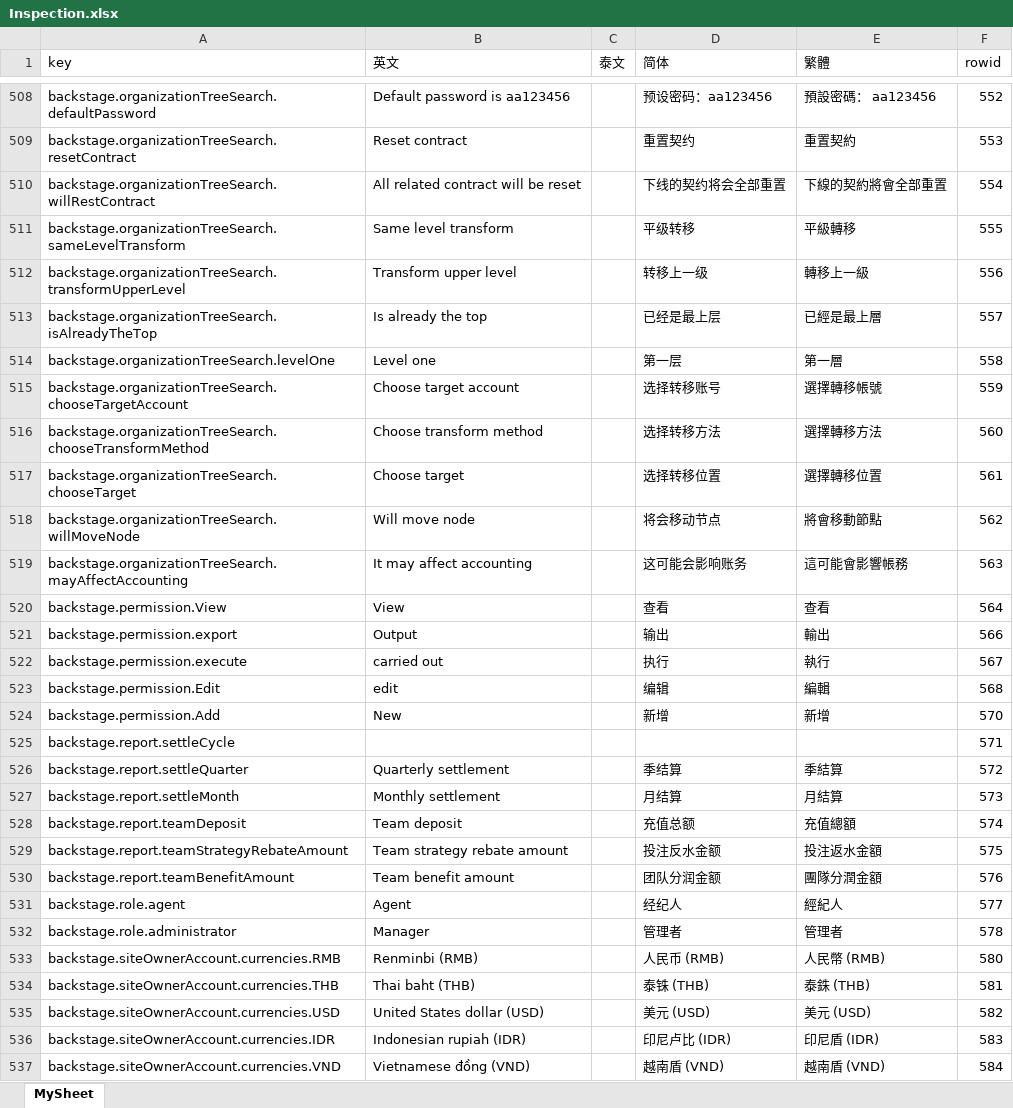
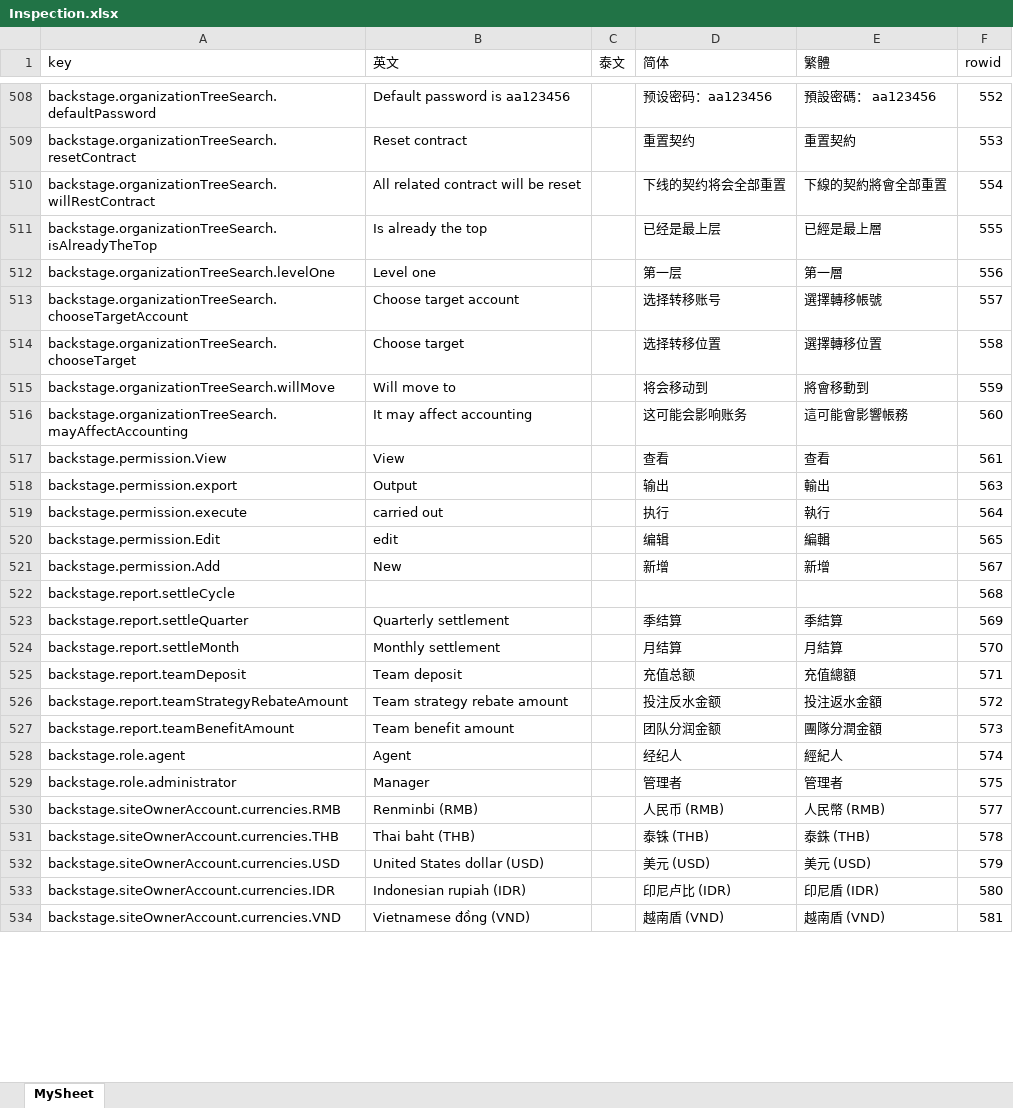
Before and after one commit to Microsoft-Asus/langJoson, an Excel workbook: src/Inspection.xlsx, sheet MySheet, drawn as a sheet; only a part is shown, gaps mark what is left out; values as stored, in another font and other column widths than the file's, no borders; removed rows and columns are numbered as before the commit, all else as after; the diff covers the shown part only; the diff names each change by its address in the sheet, - before the commit and + after, or states it on an @@ line.

Commit message:
feat: backstage 新增語系 20200907

```diff
--- a/src/Inspection.xlsx (sheet MySheet)
+++ b/src/Inspection.xlsx (sheet MySheet)
-row 511: backstage.organizationTreeSearch.sameLevelTransform | Same level transform |  | 平级转移 | 平級轉移 | 555
-row 512: backstage.organizationTreeSearch.transformUpperLevel | Transform upper level |  | 转移上一级 | 轉移上一級 | 556
-F511 (rowid): 557
+F511 (rowid): 555
-F512 (rowid): 558
+F512 (rowid): 556
-F513 (rowid): 559
+F513 (rowid): 557
-row 516: backstage.organizationTreeSearch.chooseTransformMethod | Choose transform method |  | 选择转移方法 | 選擇轉移方法 | 560
-F514 (rowid): 561
+F514 (rowid): 558
-row 518: backstage.organizationTreeSearch.willMoveNode | Will move node |  | 将会移动节点 | 將會移動節點 | 562
+row 515: backstage.organizationTreeSearch.willMove | Will move to |  | 将会移动到 | 將會移動到 | 559
-F516 (rowid): 563
+F516 (rowid): 560
-F517 (rowid): 564
+F517 (rowid): 561
-F518 (rowid): 566
+F518 (rowid): 563
-F519 (rowid): 567
+F519 (rowid): 564
-F520 (rowid): 568
+F520 (rowid): 565
-F521 (rowid): 570
+F521 (rowid): 567
-F522 (rowid): 571
+F522 (rowid): 568
-F523 (rowid): 572
+F523 (rowid): 569
-F524 (rowid): 573
+F524 (rowid): 570
-F525 (rowid): 574
+F525 (rowid): 571
-F526 (rowid): 575
+F526 (rowid): 572
-F527 (rowid): 576
+F527 (rowid): 573
-F528 (rowid): 577
+F528 (rowid): 574
-F529 (rowid): 578
+F529 (rowid): 575
-F530 (rowid): 580
+F530 (rowid): 577
-F531 (rowid): 581
+F531 (rowid): 578
-F532 (rowid): 582
+F532 (rowid): 579
-F533 (rowid): 583
+F533 (rowid): 580
-F534 (rowid): 584
+F534 (rowid): 581
```
Also changed, not shown: 4 added rows and 847 edited cells elsewhere in this sheet, src/langXls.xlsx, 12 other files.
